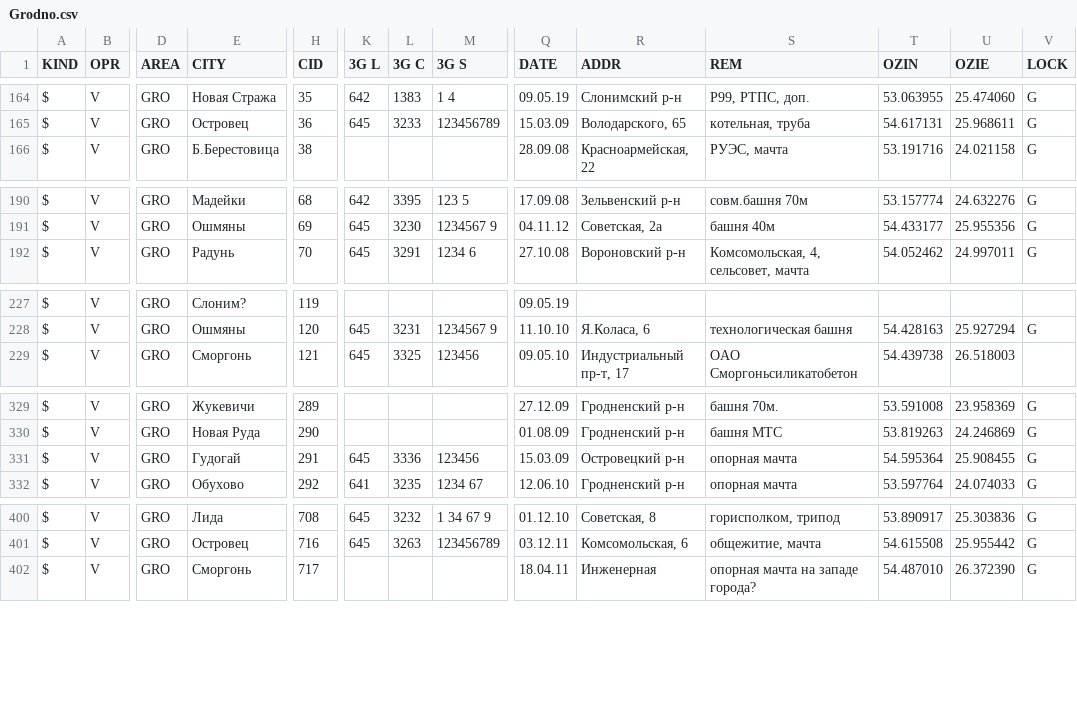
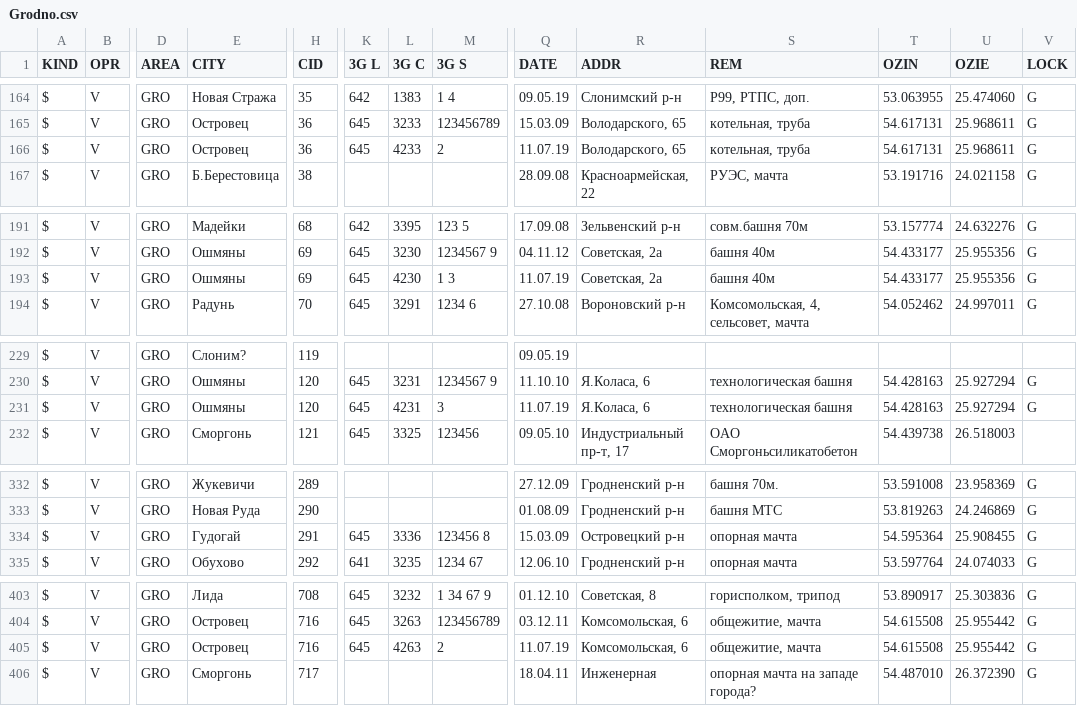
Before and after one commit to BYCellDatabase/csv, a CSV file: Velcom/Grodno.csv, drawn as a sheet; only a part is shown, gaps mark what is left out; addresses are those after the commit; rows hold the shown columns only; the diff names each change by its address in the sheet, - before the commit and + after, or states it on an @@ line.

Commit message:
1 files | M  Velcom/Grodno.csv

```diff
--- a/Velcom/Grodno.csv
+++ b/Velcom/Grodno.csv
+row 166: $ | V | GRO | Островец | 36 | 645 | 4233 | 2 | 11.07.19 | Володарского, 65 | котельная, труба | 54.617131 | 25.968611 | G
+row 193: $ | V | GRO | Ошмяны | 69 | 645 | 4230 | 1 3 | 11.07.19 | Советская, 2а | башня 40м | 54.433177 | 25.955356 | G
+row 231: $ | V | GRO | Ошмяны | 120 | 645 | 4231 | 3 | 11.07.19 | Я.Коласа, 6 | технологическая башня | 54.428163 | 25.927294 | G
-M334 (3G S): 123456
+M334 (3G S): 123456 8
+row 405: $ | V | GRO | Островец | 716 | 645 | 4263 | 2 | 11.07.19 | Комсомольская, 6 | общежитие, мачта | 54.615508 | 25.955442 | G
```
